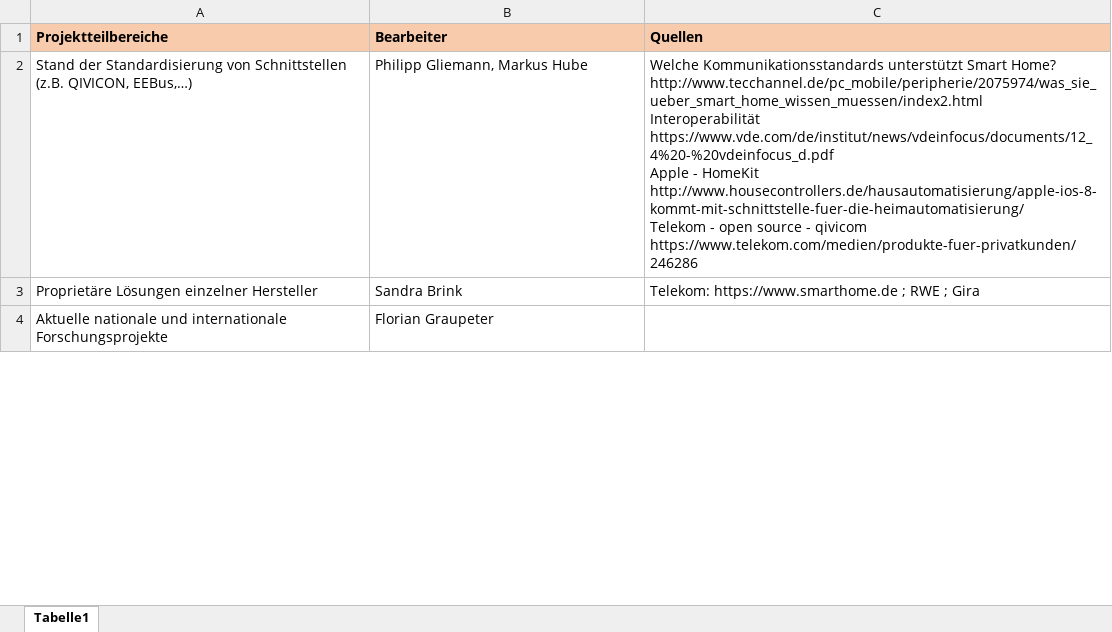
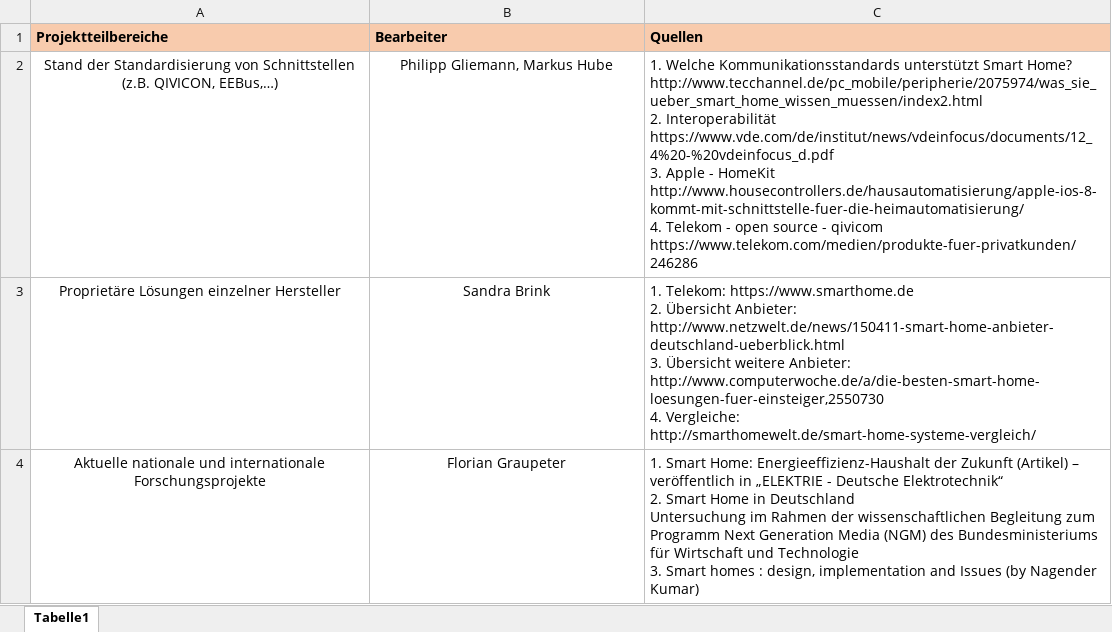
Before and after one commit to SWEmicha/WAB3-SHV, an Excel workbook: WAB3.xlsx, sheet Tabelle1, drawn as a sheet; only a part is shown; values as stored, in another font and other column widths than the file's, no borders; ↵ is a line break in a cell; the diff covers the shown part only; the diff names each change by its address in the sheet, - before the commit and + after, or states it on an @@ line.

Commit message:
updated wab3.xlsx

```diff
--- a/WAB3.xlsx (sheet Tabelle1)
+++ b/WAB3.xlsx (sheet Tabelle1)
-A2:B4 alignment: left
+A2:B4 alignment: center
-C2 (Quellen): Welche Kommunikationsstandards unterstützt Smart Home? ↵ http://www.tecchannel.de/pc_mobile/peripherie/2075974/was_sie_ueber_smart_home_wissen_muessen/index2.html ↵ Interoperabilität ↵ https://www.vde.com/de/institut/news/vdeinfocus/documents/12_4%20-%20vdeinfocus_d.pdf ↵ Apple - HomeKit ↵ http://www.housecontrollers.de/hausautomatisierung/apple-ios-8-kommt-mit-schnittstelle-fuer-die-heimautomatisierung/ ↵ Telekom -…
+C2 (Quellen): 1. Welche Kommunikationsstandards unterstützt Smart Home? ↵ http://www.tecchannel.de/pc_mobile/peripherie/2075974/was_sie_ueber_smart_home_wissen_muessen/index2.html ↵ 2. Interoperabilität ↵ https://www.vde.com/de/institut/news/vdeinfocus/documents/12_4%20-%20vdeinfocus_d.pdf ↵ 3. Apple - HomeKit ↵ http://www.housecontrollers.de/hausautomatisierung/apple-ios-8-kommt-mit-schnittstelle-fuer-die-heimautomatisierung/ ↵ 4. Telekom -…
-C3 (Quellen): Telekom: https://www.smarthome.de ; RWE ; Gira
+C3 (Quellen): 1. Telekom: https://www.smarthome.de ↵ 2. Übersicht Anbieter: http://www.netzwelt.de/news/150411-smart-home-anbieter-deutschland-ueberblick.html ↵ 3. Übersicht weitere Anbieter: http://www.computerwoche.de/a/die-besten-smart-home-loesungen-fuer-einsteiger,2550730 ↵ 4. Vergleiche: http://smarthomewelt.de/smart-home-systeme-vergleich/
-C4 (Quellen): (empty)
+C4 (Quellen): 1. Smart Home: Energieeffizienz-Haushalt der Zukunft (Artikel) – veröffentlich in „ELEKTRIE - Deutsche Elektrotechnik“ ↵ 2. Smart Home in Deutschland ↵ Untersuchung im Rahmen der wissenschaftlichen Begleitung zum Programm Next Generation Media (NGM) des Bundesministeriums für Wirtschaft und Technologie ↵ 3. Smart homes : design, implementation and Issues (by Nagender Kumar)
```
Also changed, not shown: 2 edited cells and cell formats elsewhere in this sheet, 1 other file.
